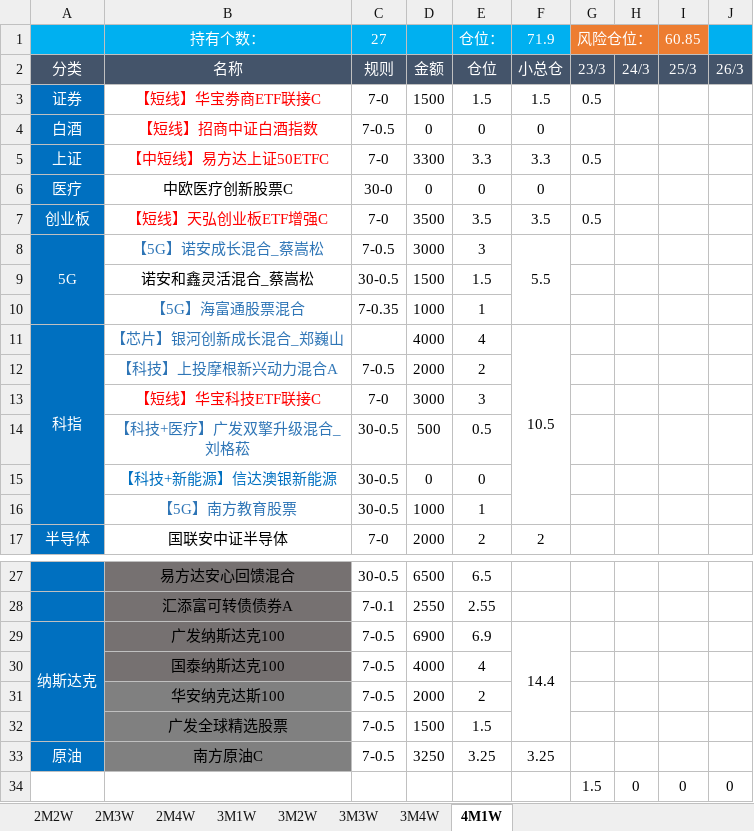
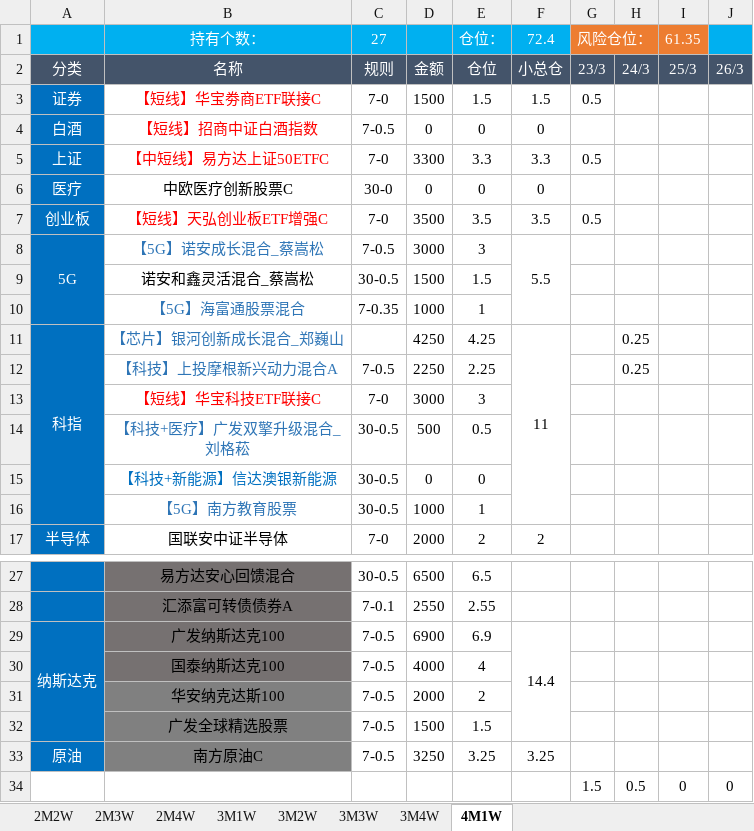
Before and after one commit to HUT-Eleven/CodeDaily, an Excel workbook: Fund Records/Fund Records.xlsx, sheet 4M1W, drawn as a sheet; only a part is shown, gaps mark what is left out; values as stored, in another font and other column widths than the file's, no borders; conditional formats not drawn; the diff names each change by its address in the sheet, - before the commit and + after, or states it on an @@ line.

```diff
--- a/Fund Records/Fund Records.xlsx (sheet 4M1W)
+++ b/Fund Records/Fund Records.xlsx (sheet 4M1W)
-F1: 71.9
+F1: 72.4
-I1: 60.85
+I1: 61.35
-D11: 4000
+D11: 4250
-E11: 4
+E11: 4.25
-F11: 10.5
+F11: 11
-H11:H12: (empty)
+H11:H12: 0.25
-D12: 2000
+D12: 2250
-E12: 2
+E12: 2.25
-H34: 0
+H34: 0.5
```
Also changed, not shown: 27 other files.
